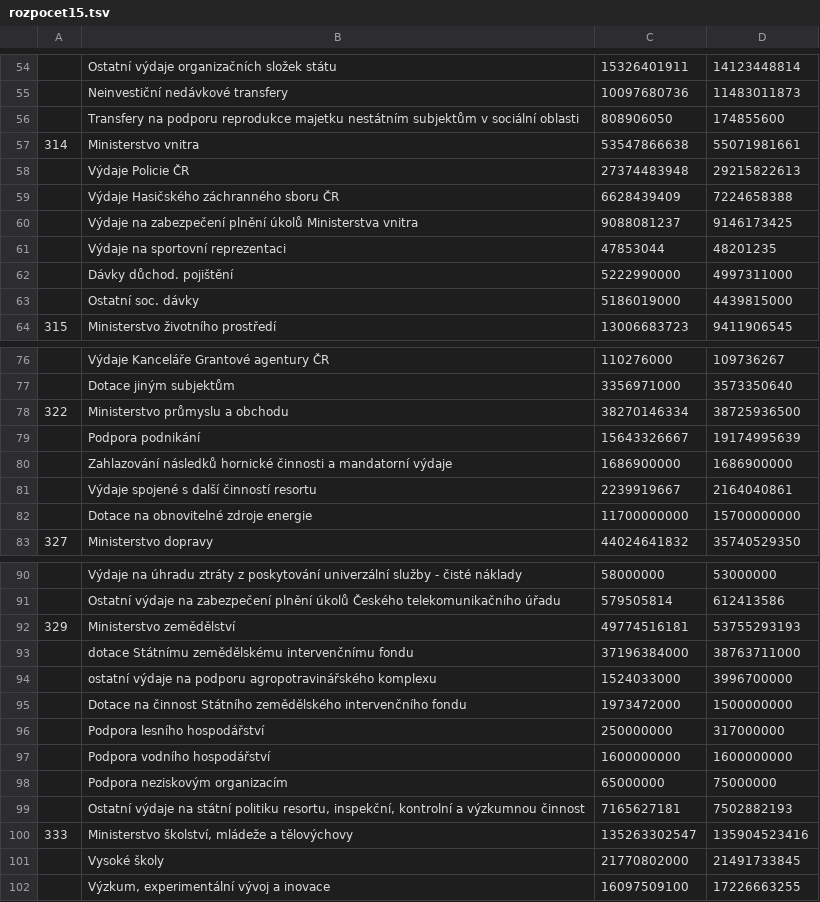
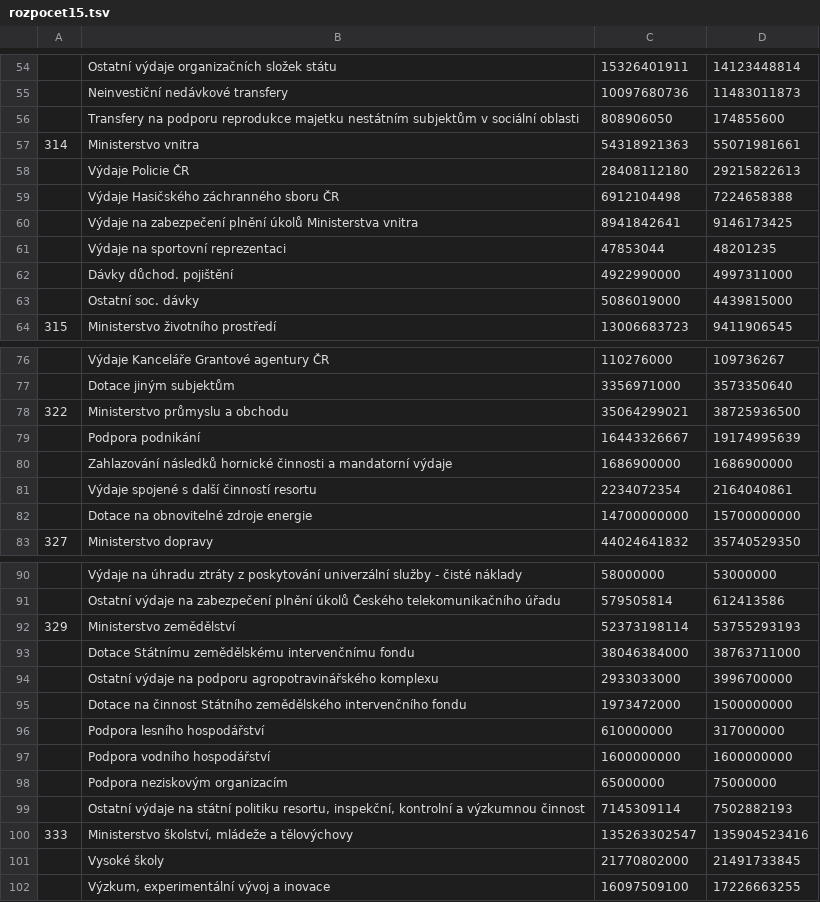
Before and after one commit to DataRozhlas/rozpocet-2015, a TSV file: data/rozpocet15.tsv, drawn as a sheet; only a part is shown, gaps mark what is left out; the diff names each change by its address in the sheet, - before the commit and + after, or states it on an @@ line.

Commit message:
data MV, MZe, MO, MPO

```diff
--- a/data/rozpocet15.tsv
+++ b/data/rozpocet15.tsv
-C57: 53547866638
+C57: 54318921363
-C58: 27374483948
+C58: 28408112180
-C59: 6628439409
+C59: 6912104498
-C60: 9088081237
+C60: 8941842641
-C62: 5222990000
+C62: 4922990000
-C63: 5186019000
+C63: 5086019000
-C78: 38270146334
+C78: 35064299021
-C79: 15643326667
+C79: 16443326667
-C81: 2239919667
+C81: 2234072354
-C82: 11700000000
+C82: 14700000000
-C92: 49774516181
+C92: 52373198114
-B93: dotace Státnímu zemědělskému…
+B93: Dotace Státnímu zemědělskému…
-C93: 37196384000
+C93: 38046384000
-B94: ostatní výdaje na…
+B94: Ostatní výdaje na…
-C94: 1524033000
+C94: 2933033000
-C96: 250000000
+C96: 610000000
-C99: 7165627181
+C99: 7145309114
```
